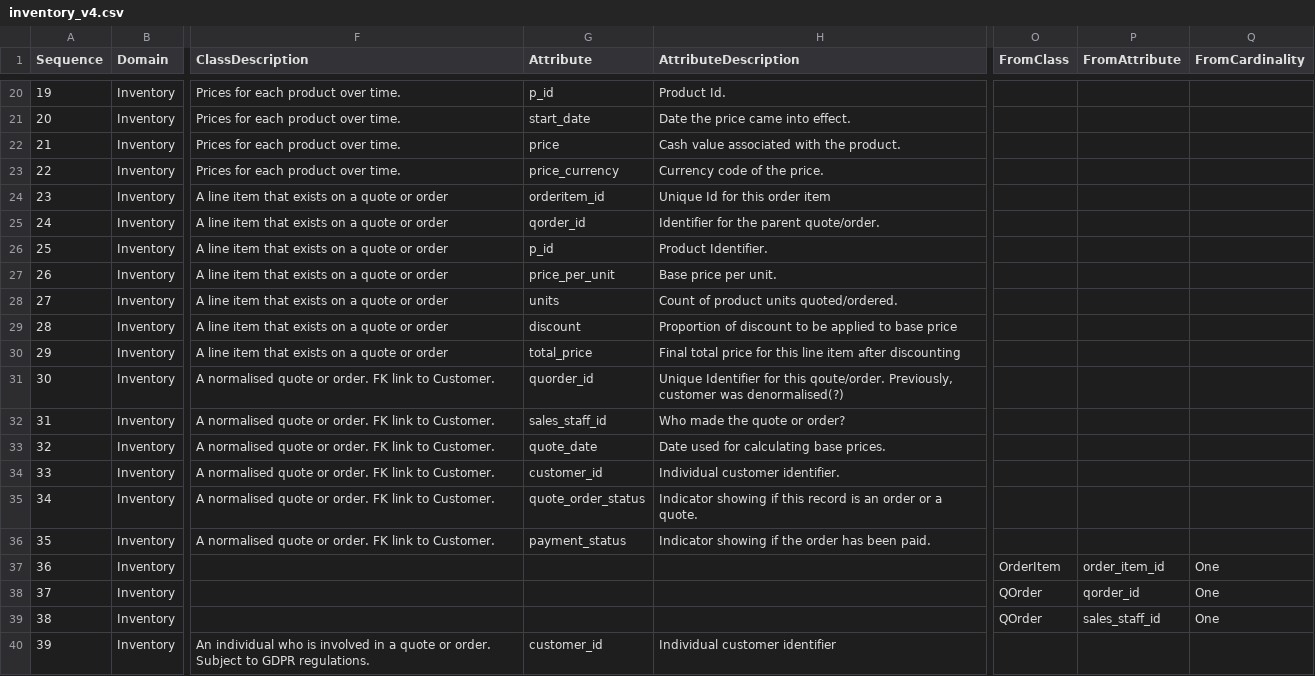
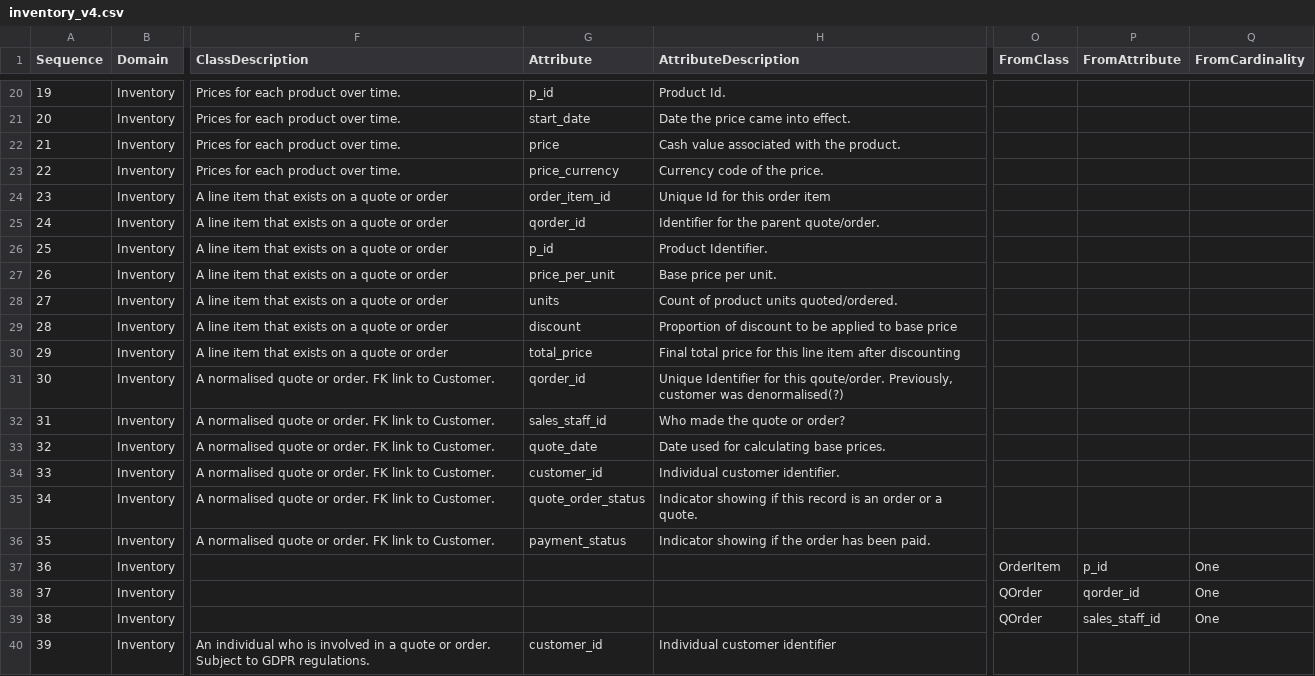
Before and after one commit to MrTomKimber/datamodels, a CSV file: sample/inventory_v4.csv, drawn as a sheet; only a part is shown, gaps mark what is left out; the diff names each change by its address in the sheet, - before the commit and + after, or states it on an @@ line.

Commit message:
data mapping serialisation, serialisation label function and visualisation improvements

```diff
--- a/sample/inventory_v4.csv
+++ b/sample/inventory_v4.csv
-G24 (Attribute): orderitem_id
+G24 (Attribute): order_item_id
-G31 (Attribute): quorder_id
+G31 (Attribute): qorder_id
-P37 (FromAttribute): order_item_id
+P37 (FromAttribute): p_id
```
Also changed, not shown: 19 other files.
